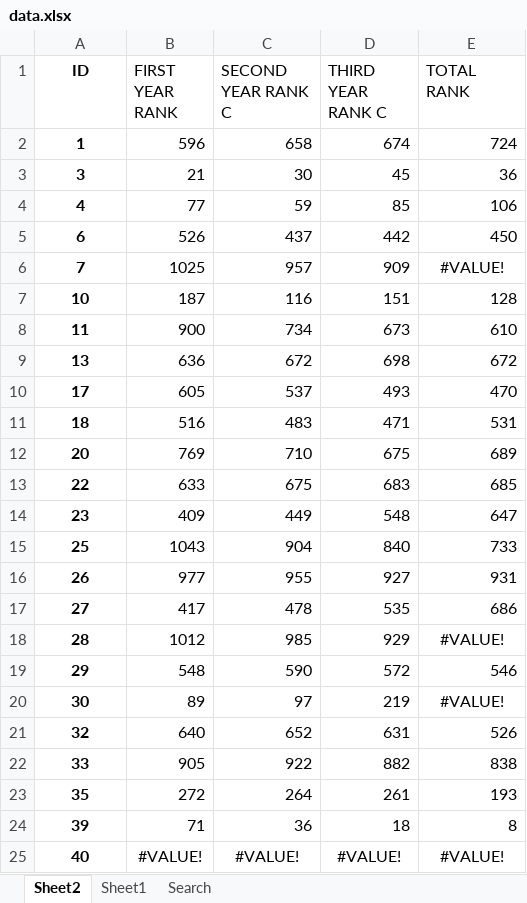
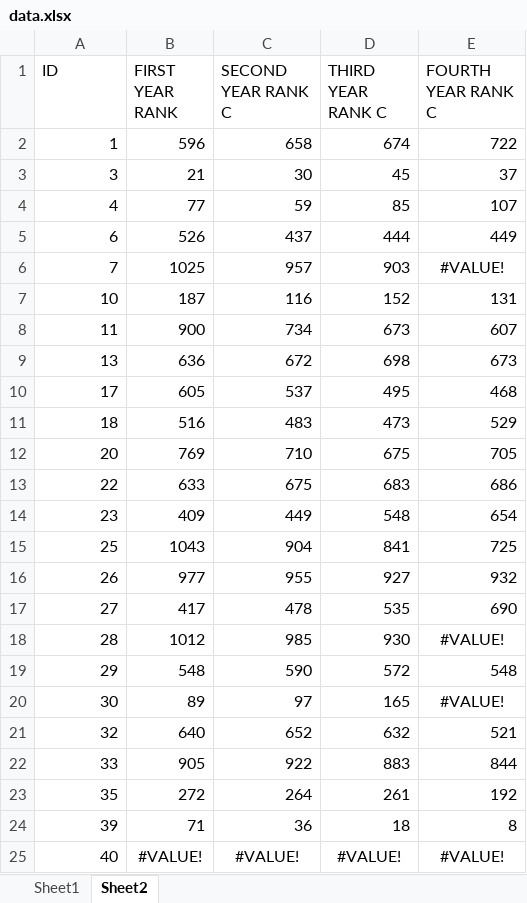
Before and after one commit to Abdohamdy6/project, an Excel workbook: data.xlsx, sheet Sheet2, drawn as a sheet; only a part is shown; values as stored, in another font and other column widths than the file's, no borders; the diff covers the shown part only; the diff names each change by its address in the sheet, - before the commit and + after, or states it on an @@ line.

```diff
--- a/data.xlsx (sheet Sheet2)
+++ b/data.xlsx (sheet Sheet2)
-sheet tab: Search
@@ sheet tab order changed: Sheet1 | Sheet2 @@
-A1:A25 bold: on
+A1:A25 bold: off
-A1 alignment: center
+A1 alignment: left
-E1: TOTAL RANK
+E1: FOURTH YEAR RANK C
-A2:A25 alignment: center
+A2:A25 alignment: right
-E2 (FOURTH YEAR RANK C): 724
+E2 (FOURTH YEAR RANK C): 722
-E3 (FOURTH YEAR RANK C): 36
+E3 (FOURTH YEAR RANK C): 37
-E4 (FOURTH YEAR RANK C): 106
+E4 (FOURTH YEAR RANK C): 107
-D5 (THIRD YEAR RANK C): 442
+D5 (THIRD YEAR RANK C): 444
-E5 (FOURTH YEAR RANK C): 450
+E5 (FOURTH YEAR RANK C): 449
-D6 (THIRD YEAR RANK C): 909
+D6 (THIRD YEAR RANK C): 903
-D7 (THIRD YEAR RANK C): 151
+D7 (THIRD YEAR RANK C): 152
-E7 (FOURTH YEAR RANK C): 128
+E7 (FOURTH YEAR RANK C): 131
-E8 (FOURTH YEAR RANK C): 610
+E8 (FOURTH YEAR RANK C): 607
-E9 (FOURTH YEAR RANK C): 672
+E9 (FOURTH YEAR RANK C): 673
-D10 (THIRD YEAR RANK C): 493
+D10 (THIRD YEAR RANK C): 495
-E10 (FOURTH YEAR RANK C): 470
+E10 (FOURTH YEAR RANK C): 468
-D11 (THIRD YEAR RANK C): 471
+D11 (THIRD YEAR RANK C): 473
-E11 (FOURTH YEAR RANK C): 531
+E11 (FOURTH YEAR RANK C): 529
-E12 (FOURTH YEAR RANK C): 689
+E12 (FOURTH YEAR RANK C): 705
-E13 (FOURTH YEAR RANK C): 685
+E13 (FOURTH YEAR RANK C): 686
-E14 (FOURTH YEAR RANK C): 647
+E14 (FOURTH YEAR RANK C): 654
-D15 (THIRD YEAR RANK C): 840
+D15 (THIRD YEAR RANK C): 841
-E15 (FOURTH YEAR RANK C): 733
+E15 (FOURTH YEAR RANK C): 725
-E16 (FOURTH YEAR RANK C): 931
+E16 (FOURTH YEAR RANK C): 932
-E17 (FOURTH YEAR RANK C): 686
+E17 (FOURTH YEAR RANK C): 690
-D18 (THIRD YEAR RANK C): 929
+D18 (THIRD YEAR RANK C): 930
-E19 (FOURTH YEAR RANK C): 546
+E19 (FOURTH YEAR RANK C): 548
-D20 (THIRD YEAR RANK C): 219
+D20 (THIRD YEAR RANK C): 165
-D21 (THIRD YEAR RANK C): 631
+D21 (THIRD YEAR RANK C): 632
-E21 (FOURTH YEAR RANK C): 526
+E21 (FOURTH YEAR RANK C): 521
-D22 (THIRD YEAR RANK C): 882
+D22 (THIRD YEAR RANK C): 883
-E22 (FOURTH YEAR RANK C): 838
+E22 (FOURTH YEAR RANK C): 844
-E23 (FOURTH YEAR RANK C): 193
+E23 (FOURTH YEAR RANK C): 192
```
Also changed, not shown: 1325 edited cells and cell formats elsewhere in this sheet, sheet Sheet1.
